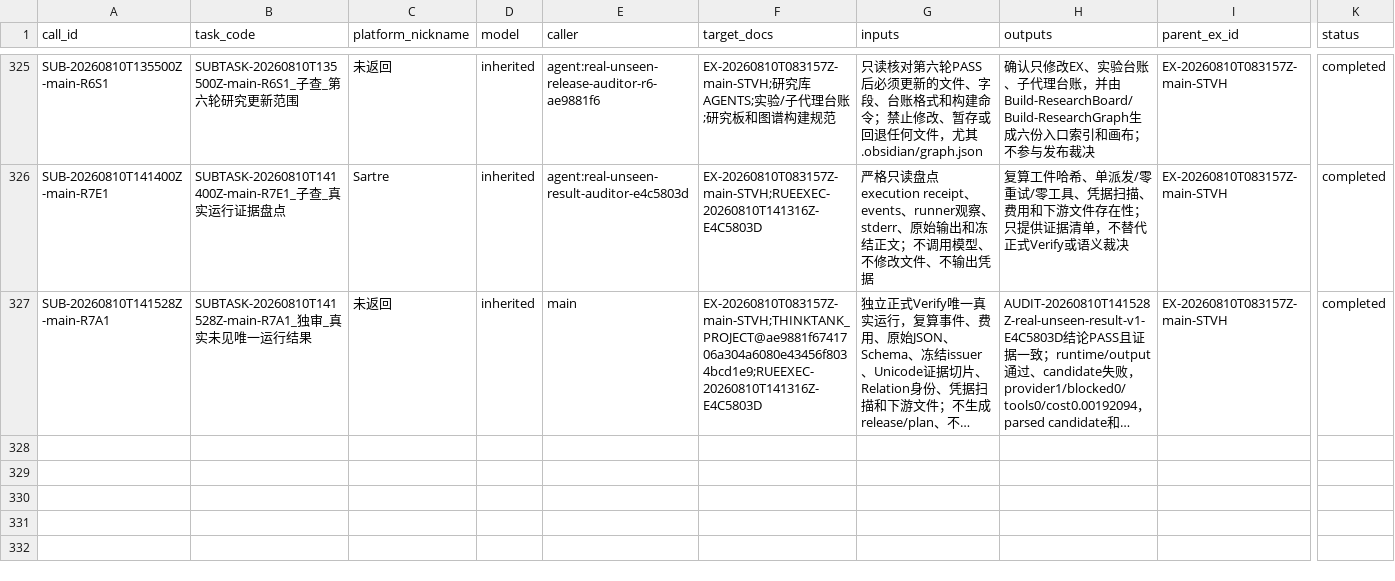
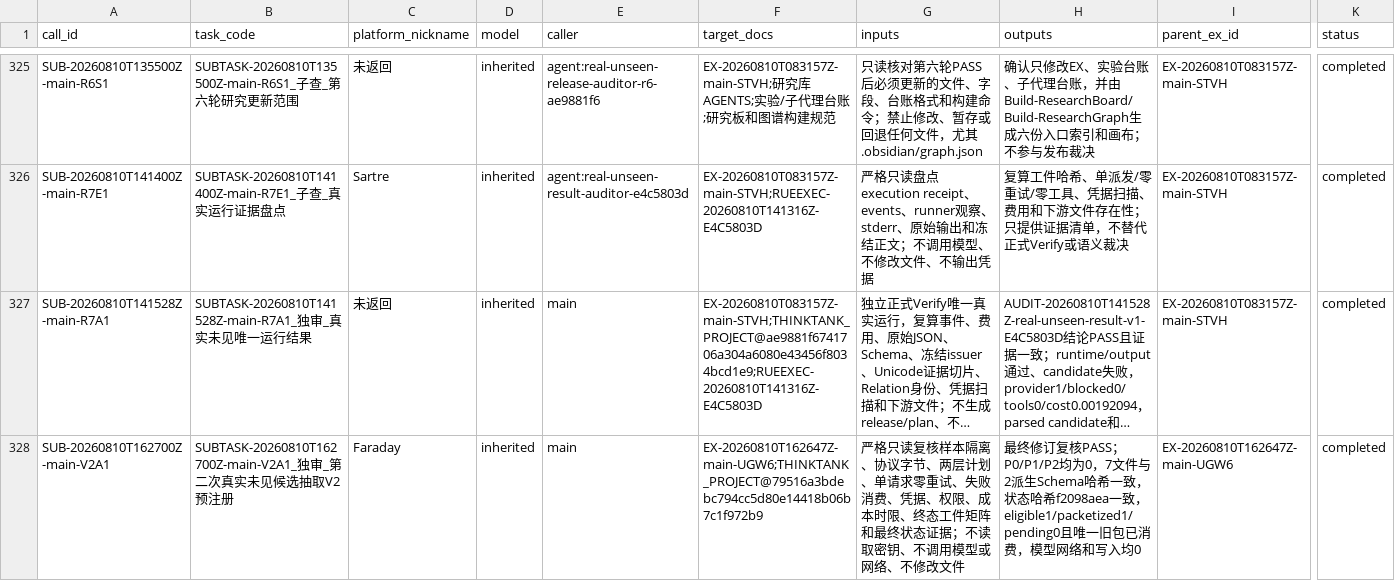
Before and after one commit to huakaiye/quant-knowledge-base, a CSV file: 01_台账/子代理调用台账.csv, drawn as a sheet; only a part is shown, gaps mark what is left out; long unchanged cells end in …; rows hold the shown columns only; the diff names each change by its address in the sheet, - before the commit and + after, or states it on an @@ line.

```diff
--- a/01_台账/子代理调用台账.csv
+++ b/01_台账/子代理调用台账.csv
+row 328: SUB-20260810T162700Z-main-V2A1 | SUBTASK-20260810T162700Z-main-V2A1_独审_第二次真实未见候选抽取V2预注册 | Faraday | inherited | main | EX-20260810T162647Z-main-UGW6;THINKTANK_PROJECT@79516a3bdebc794cc5d80e14418b06b7c1f972b9 | 严格只读复核样本隔离、协议字节、两层计划、单请求零重试、失败消费、凭据、权限、成本时限、终态工件矩阵和最终状态证据；不读取密钥、不调用模型或网络、不修改文件 | 最终修订复核PASS；P0/P1/P2均为0，7文件与2派生Schema哈希一致，状态哈希f2098aea一致，eligible1/packetized1/pending0且唯一旧包已消费，模型网络和写入均0 | EX-20260810T162647Z-main-UGW6 | completed
```
Also changed, not shown: 01_台账/实验台账.csv, 10 other files.
